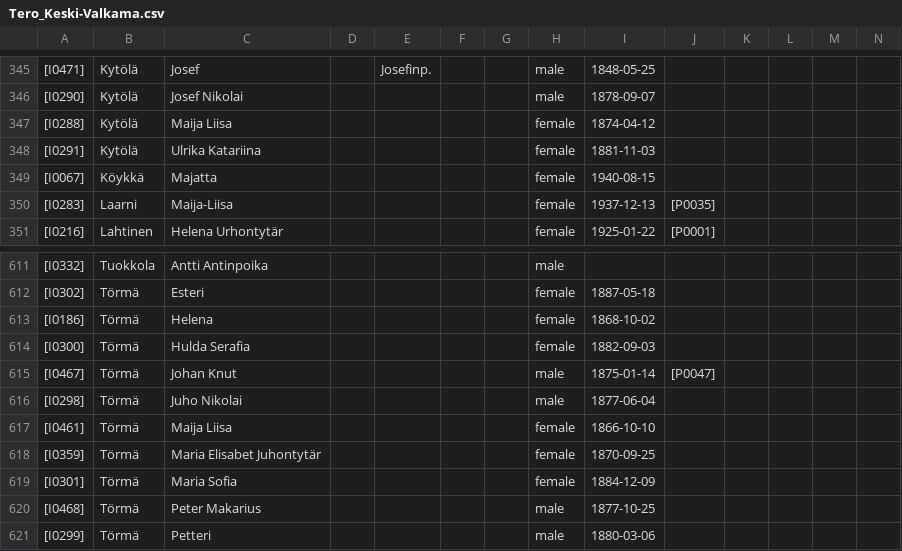
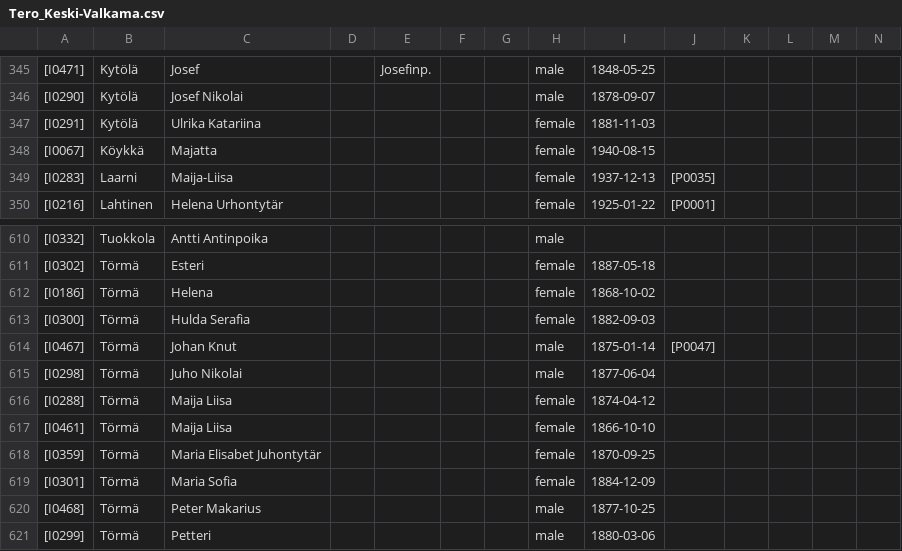
Before and after one commit to keskival/sukupuu, a CSV file: Tero_Keski-Valkama.csv, drawn as a sheet; only a part is shown, gaps mark what is left out; removed rows and columns are numbered as before the commit, all else as after; rows hold the shown columns only; the diff names each change by its address in the sheet, - before the commit and + after, or states it on an @@ line.

```diff
--- a/Tero_Keski-Valkama.csv
+++ b/Tero_Keski-Valkama.csv
-row 347: [I0288] | Kytölä | Maija Liisa |  |  |  |  | female | 1874-04-12
+row 616: [I0288] | Törmä | Maija Liisa |  |  |  |  | female | 1874-04-12
```
Also changed, not shown: 3 other files.
